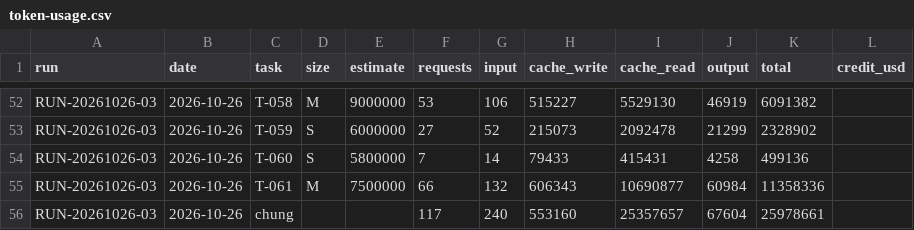
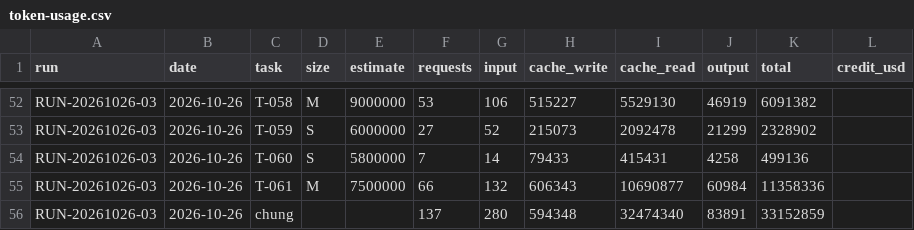
Before and after one commit to VGL-Studio/camera-pose, a CSV file: docs/metrics/token-usage.csv, drawn as a sheet; only a part is shown, gaps mark what is left out.

```diff
--- a/docs/metrics/token-usage.csv
+++ b/docs/metrics/token-usage.csv
@@ -55,2 +55,2 @@ RUN-20261026-03,2026-10-26,T-060,S,5800000,7,14,79433,415431,4258,499136,
 RUN-20261026-03,2026-10-26,T-061,M,7500000,66,132,606343,10690877,60984,11358336,
-RUN-20261026-03,2026-10-26,chung,,,117,240,553160,25357657,67604,25978661,
+RUN-20261026-03,2026-10-26,chung,,,137,280,594348,32474340,83891,33152859,
```
Also changed, not shown: 1 other file.
